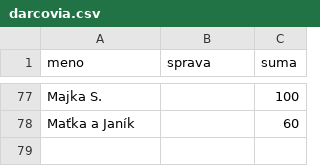
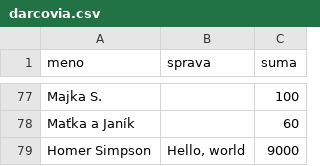
Before and after one commit to TheProductiveDeveloper/paulavafrike_TESTING, a CSV file: _data/darcovia.csv, drawn as a sheet; only a part is shown, gaps mark what is left out.

Commit message:
darcovia.csv: Test 100% naplnenia zbierky

```diff
--- a/_data/darcovia.csv
+++ b/_data/darcovia.csv
@@ -78 +78,2 @@ Majka S., , 100
 Maťka a Janík, , 60
+Homer Simpson, "Hello, world", 9000
```
